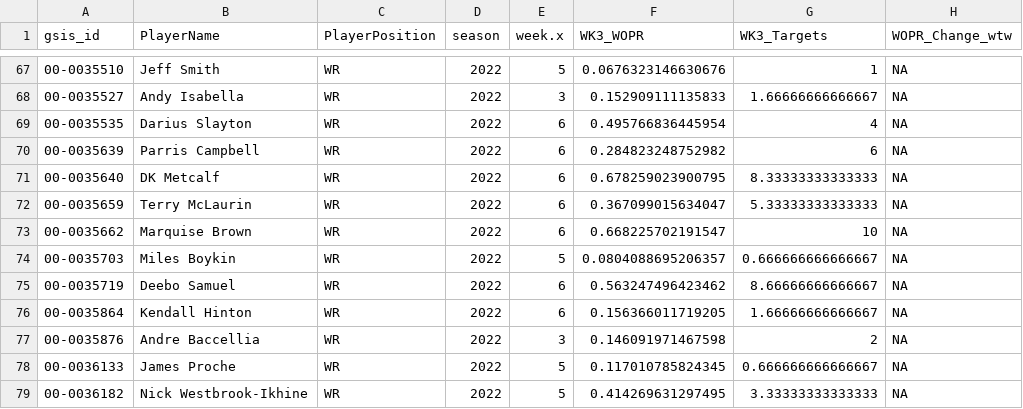
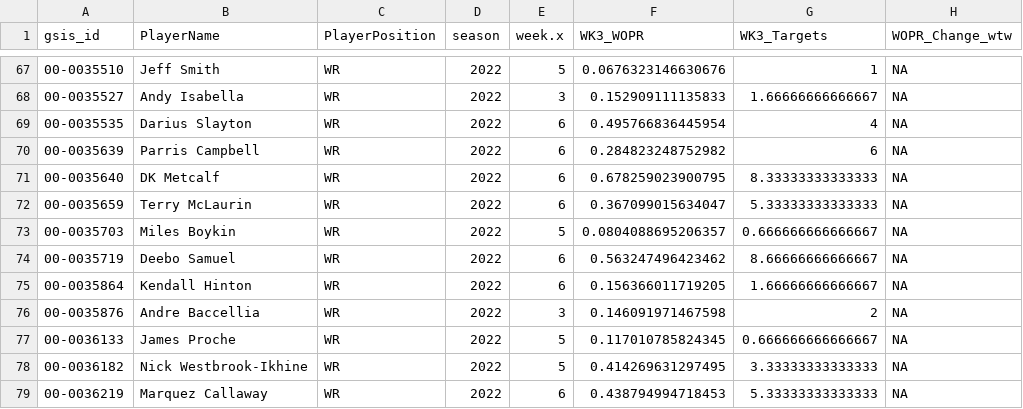
Before and after one commit to KoalatyStats/Test, a CSV file: WR_Weekly_Dist.csv, drawn as a sheet; only a part is shown, gaps mark what is left out; the shorter side is filled out with more unchanged rows.

Commit message:
Update WR_Weekly_Dist.csv

```diff
--- a/WR_Weekly_Dist.csv
+++ b/WR_Weekly_Dist.csv
@@ -72,3 +72,2 @@
 "00-0035659","Terry McLaurin","WR",2022,6,0.367099015634047,5.33333333333333,NA
-"00-0035662","Marquise Brown","WR",2022,6,0.668225702191547,10,NA
 "00-0035703","Miles Boykin","WR",2022,5,0.0804088695206357,0.666666666666667,NA
```
